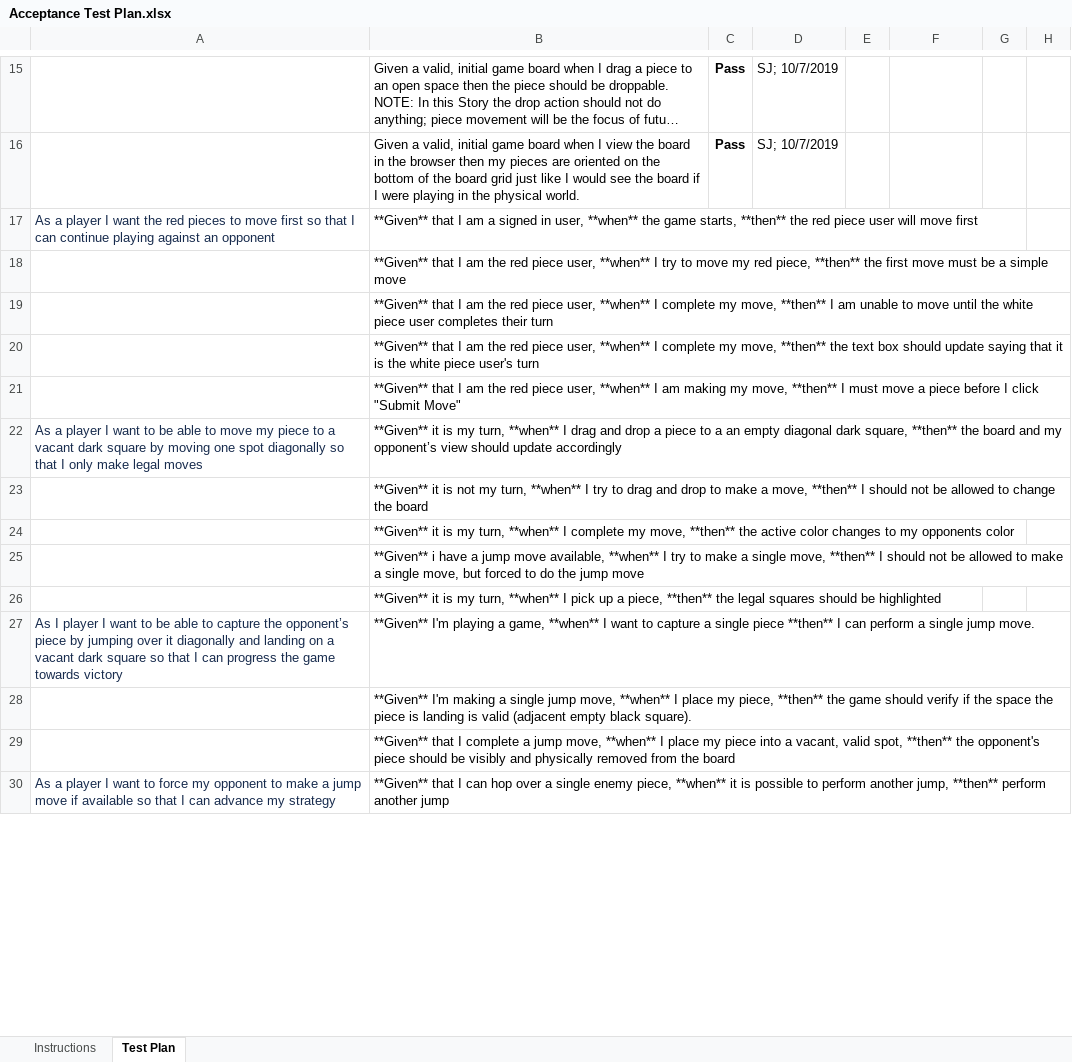
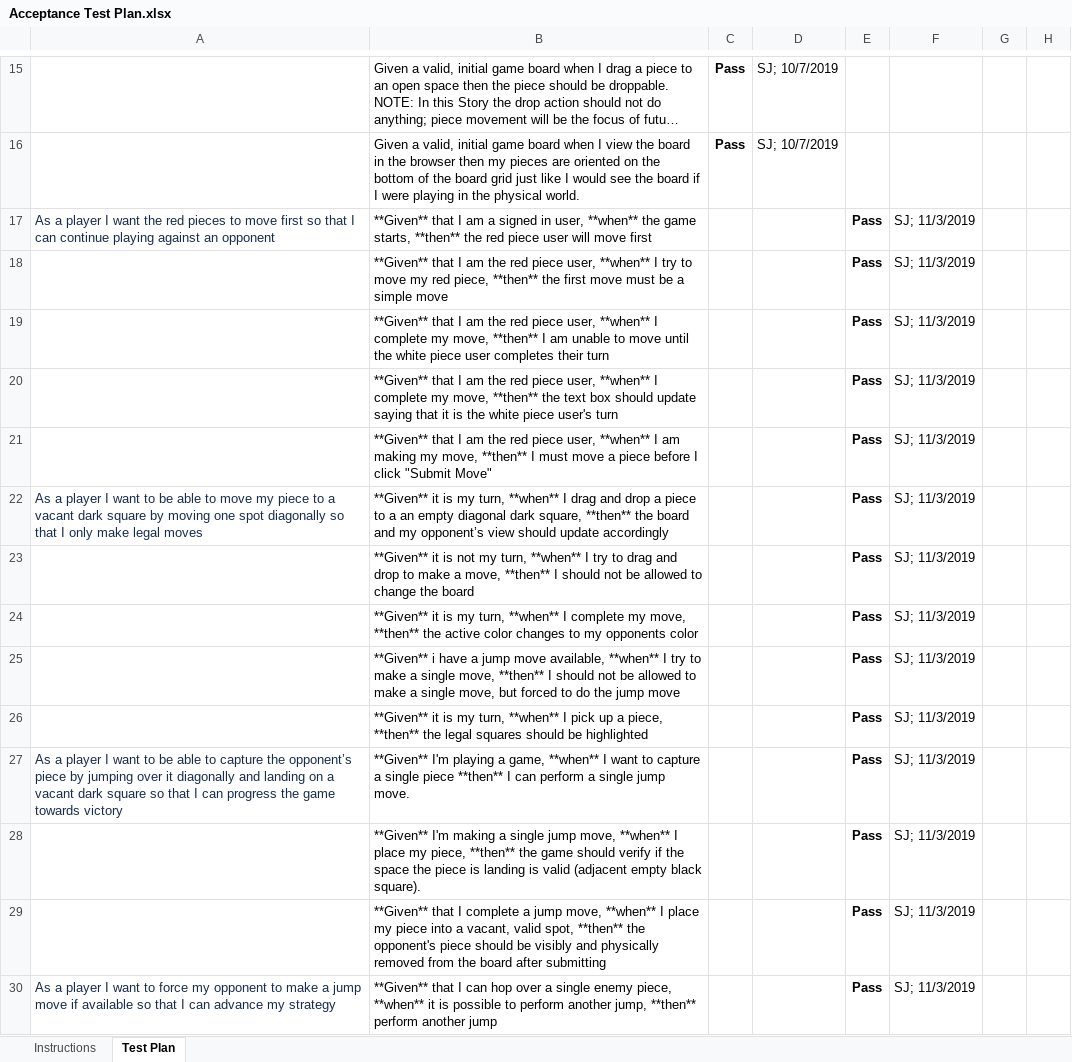
Before and after one commit to rmadulka/checkers-app, an Excel workbook: etc/Acceptance Test Plan.xlsx, sheet Test Plan, drawn as a sheet; only a part is shown, gaps mark what is left out; long unchanged cells end in …; values as stored, in another font and other column widths than the file's, no borders; conditional formats not drawn; removed rows and columns are numbered as before the commit, all else as after; the diff covers the shown part only; the diff names each change by its address in the sheet, - before the commit and + after, or states it on an @@ line.

Commit message:
test plan updated

```diff
--- a/etc/Acceptance Test Plan.xlsx (sheet Test Plan)
+++ b/etc/Acceptance Test Plan.xlsx (sheet Test Plan)
-E17:E28: (empty)
+E17:E28: Pass
-F17:F28: (empty)
+F17:F28: SJ; 11/3/2019
-A27: As I player I…
+A27: As a player I…
-row 29:  | **Given** that I complete a jump move, **when** I place my piece into a vacant, valid spot, **then** the opponent's piece should be visibly and physically removed from the board
+row 29:  | **Given** that I complete a jump move, **when** I place my piece into a vacant, valid spot, **then** the opponent's piece should be visibly and physically removed from the board after submitting |  |  | Pass | SJ; 11/3/2019
-E30: (empty)
+E30: Pass
-F30: (empty)
+F30: SJ; 11/3/2019
```
Also changed, not shown: 1 added row and 25 edited cells elsewhere in this sheet, 1 other file.
